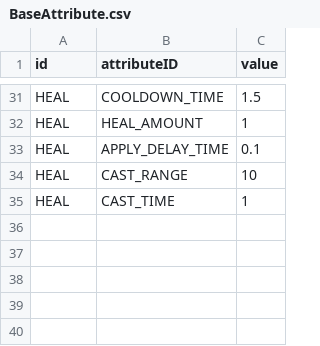
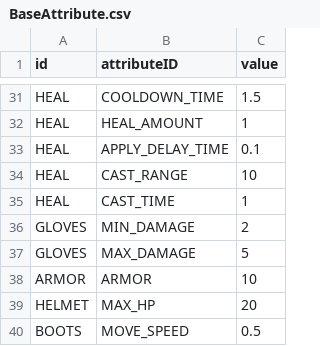
Before and after one commit to ionic5/02-ap, a CSV file: TaskForce.AP.Client/Assets/Addressables/GameData/BaseAttribute.csv, drawn as a sheet; only a part is shown, gaps mark what is left out; the diff names each change by its address in the sheet, - before the commit and + after, or states it on an @@ line.

```diff
--- a/TaskForce.AP.Client/Assets/Addressables/GameData/BaseAttribute.csv
+++ b/TaskForce.AP.Client/Assets/Addressables/GameData/BaseAttribute.csv
+row 36: GLOVES | MIN_DAMAGE | 2
+row 37: GLOVES | MAX_DAMAGE | 5
+row 38: ARMOR | ARMOR | 10
+row 39: HELMET | MAX_HP | 20
+row 40: BOOTS | MOVE_SPEED | 0.5
```
Also changed, not shown: TaskForce.AP.Client/Assets/Addressables/AssetData/Asset.csv, TaskForce.AP.Client/Assets/Addressables/GameData/LevelAttribute.csv, 3 other files.
